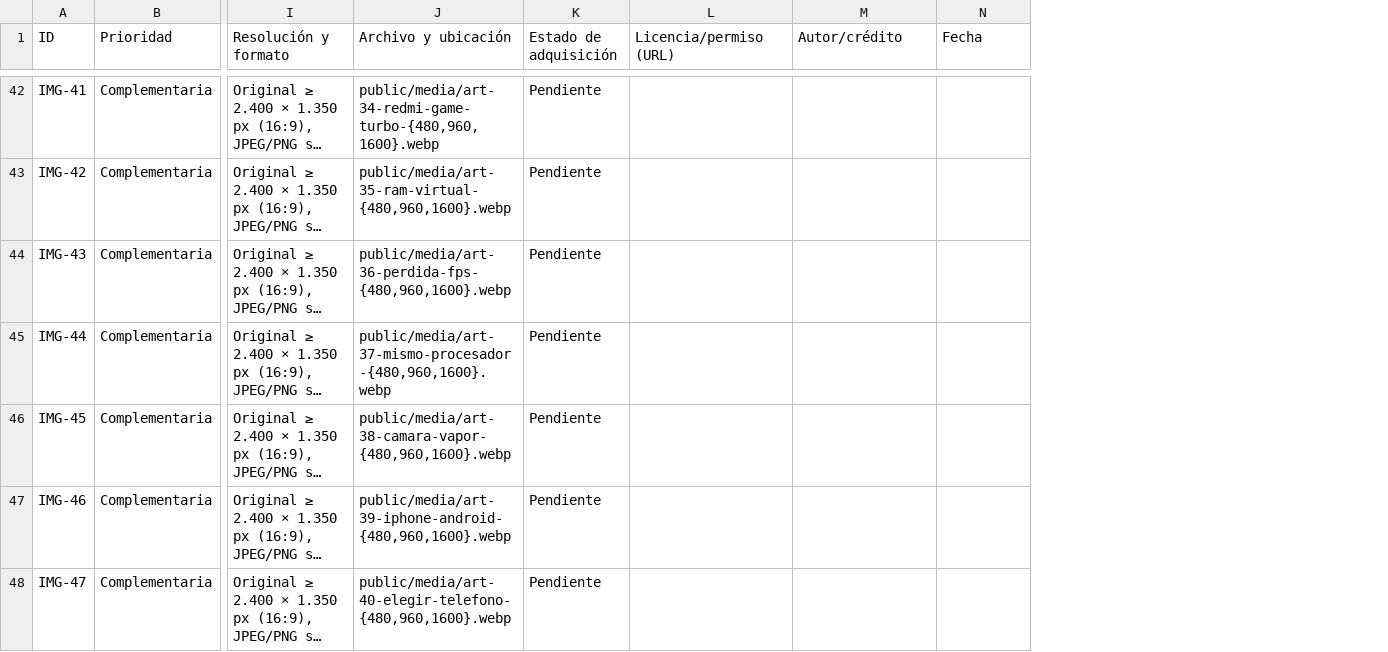
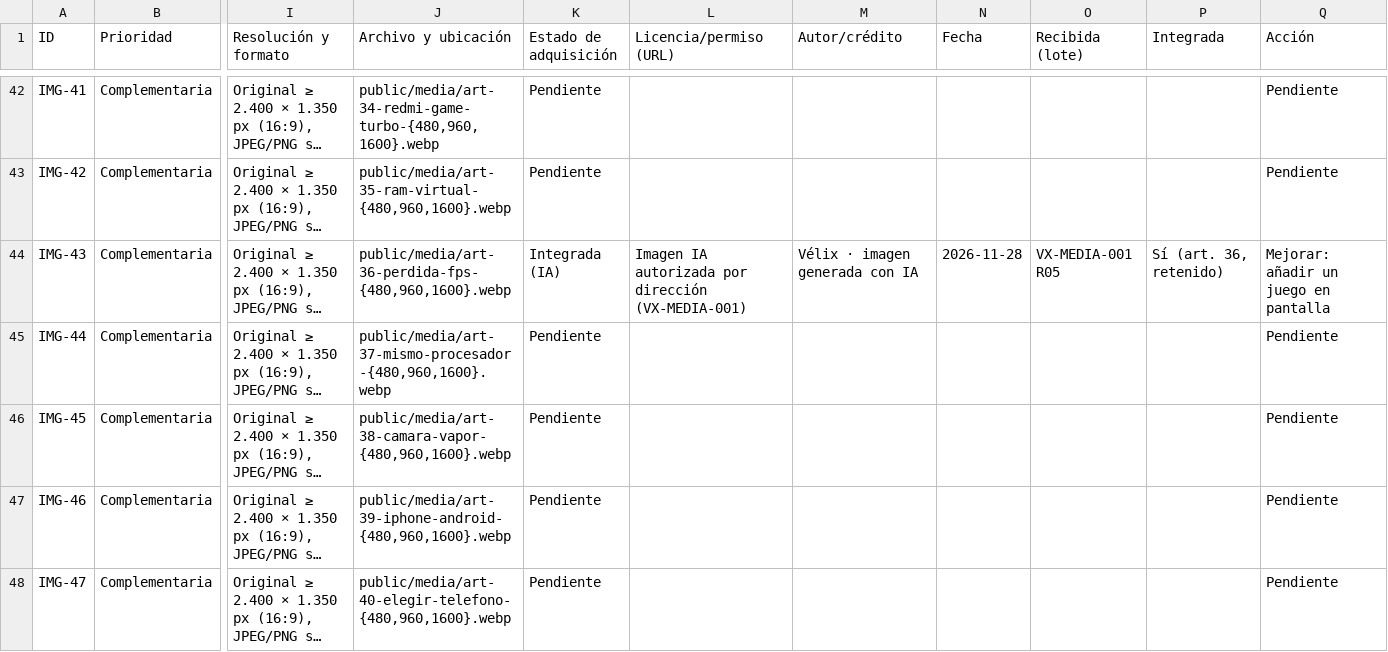
Before and after one commit to gabrielvillarreta555-code/pixeltools, a CSV file: docs/vx-ed-005/inventario-imagenes.csv, drawn as a sheet; only a part is shown, gaps mark what is left out; long unchanged cells end in …; the diff covers the shown part only; the diff names each change by its address in the sheet, - before the commit and + after, or states it on an @@ line.

```diff
--- a/docs/vx-ed-005/inventario-imagenes.csv
+++ b/docs/vx-ed-005/inventario-imagenes.csv
+column O (Recibida (lote)), row 44: VX-MEDIA-001 R05
+column P (Integrada), row 44: Sí (art. 36, retenido)
+column Q (Acción), rows 42-48: Pendiente | Pendiente | Mejorar: añadir un juego en pantalla | Pendiente | Pendiente | Pendiente | Pendiente
-K44 (Estado de adquisición): Pendiente
+K44 (Estado de adquisición): Integrada (IA)
-L44 (Licencia/permiso (URL)): (empty)
+L44 (Licencia/permiso (URL)): Imagen IA autorizada por dirección (VX-MEDIA-001)
-M44 (Autor/crédito): (empty)
+M44 (Autor/crédito): Vélix · imagen generada con IA
-N44 (Fecha): (empty)
+N44 (Fecha): 2026-11-28
```
Also changed, not shown: 12 edited cells elsewhere in this file, 44 other files.
